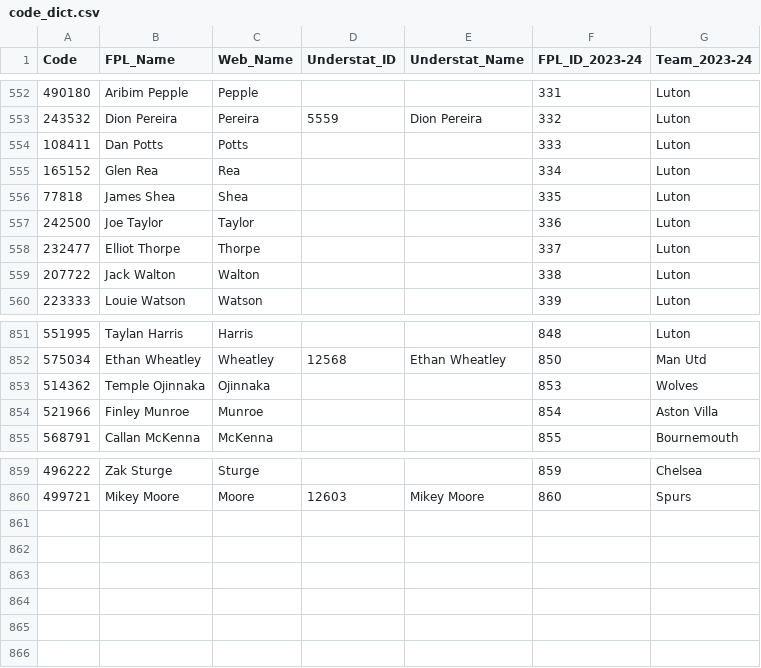
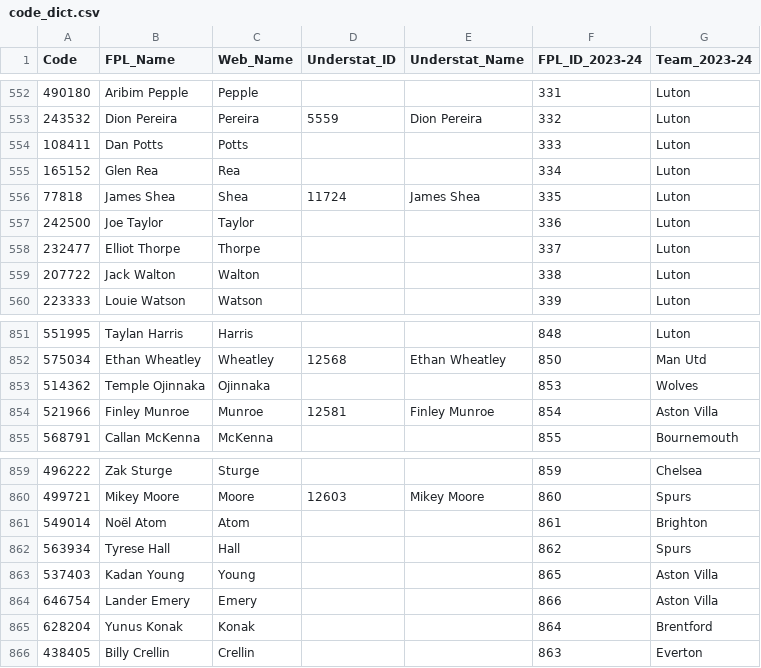
Before and after one commit to Jashior/fpl_code_understat_dict, a CSV file: code_dict.csv, drawn as a sheet; only a part is shown, gaps mark what is left out.

Commit message:
update csv

```diff
--- a/code_dict.csv
+++ b/code_dict.csv
@@ -555,3 +555,3 @@ Code,FPL_Name,Web_Name,Understat_ID,Understat_Name,FPL_ID_2023-24,Team_2023-24
 165152,Glen Rea,Rea,,,334,Luton
-77818,James Shea,Shea,,,335,Luton
+77818,James Shea,Shea,11724,James Shea,335,Luton
 242500,Joe Taylor,Taylor,,,336,Luton
@@ -853,3 +853,3 @@ Code,FPL_Name,Web_Name,Understat_ID,Understat_Name,FPL_ID_2023-24,Team_2023-24
 514362,Temple Ojinnaka,Ojinnaka,,,853,Wolves
-521966,Finley Munroe,Munroe,,,854,Aston Villa
+521966,Finley Munroe,Munroe,12581,Finley Munroe,854,Aston Villa
 568791,Callan McKenna,McKenna,,,855,Bournemouth
@@ -860 +860,7 @@ Code,FPL_Name,Web_Name,Understat_ID,Understat_Name,FPL_ID_2023-24,Team_2023-24
 499721,Mikey Moore,Moore,12603,Mikey Moore,860,Spurs
+549014,Noël Atom,Atom,,,861,Brighton
+563934,Tyrese Hall,Hall,,,862,Spurs
+537403,Kadan Young,Young,,,865,Aston Villa
+646754,Lander Emery,Emery,,,866,Aston Villa
+628204,Yunus Konak,Konak,,,864,Brentford
+438405,Billy Crellin,Crellin,,,863,Everton
```
